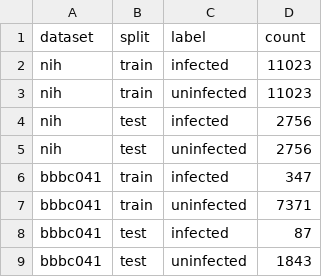
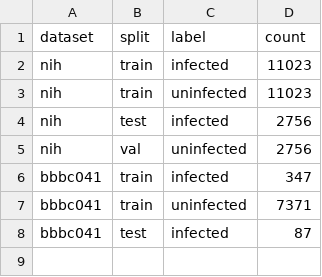
Before and after one commit to 0xAakib/malaria-classifier, a CSV file: data/split_counts.csv, drawn as a sheet.

Commit message:
Test: break the split counts and drop Q5

```diff
--- a/data/split_counts.csv
+++ b/data/split_counts.csv
@@ -4,3 +4,3 @@ nih,train,uninfected,11023
 nih,test,infected,2756
-nih,test,uninfected,2756
+nih,val,uninfected,2756
 bbbc041,train,infected,347
@@ -8,2 +8 @@ bbbc041,train,uninfected,7371
 bbbc041,test,infected,87
-bbbc041,test,uninfected,1843
```
Also changed, not shown: 1 other file.
